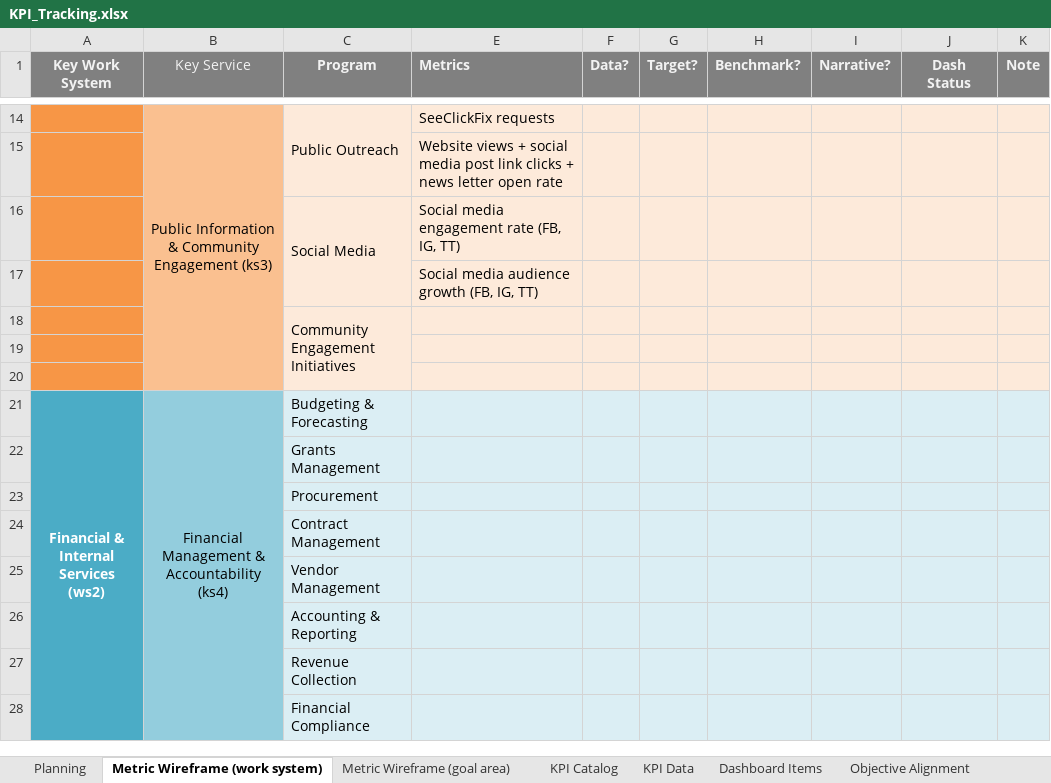
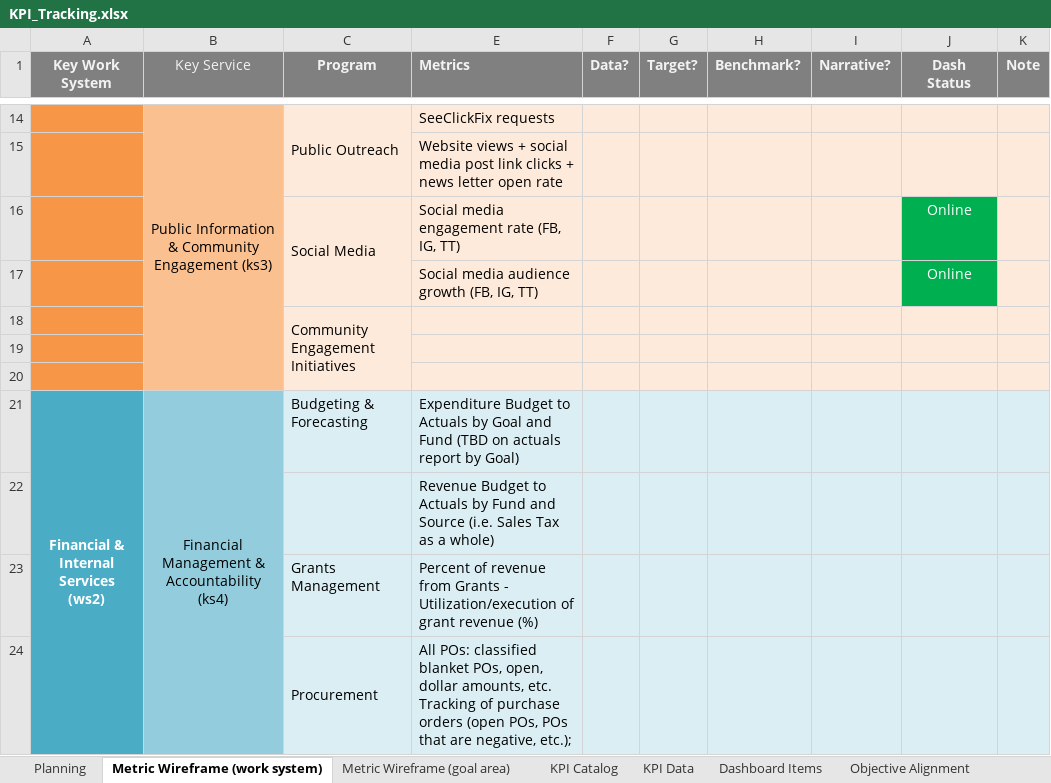
Before and after one commit to marycathrynlord-test/CoD_PerformanceDash_External, an Excel workbook: KPI_Tracking.xlsx, sheet Metric Wireframe (work system), drawn as a sheet; only a part is shown, gaps mark what is left out; values as stored, in another font and other column widths than the file's, no borders; removed rows and columns are numbered as before the commit, all else as after; the diff covers the shown part only; the diff names each change by its address in the sheet, - before the commit and + after, or states it on an @@ line.

```diff
--- a/KPI_Tracking.xlsx (sheet Metric Wireframe (work system))
+++ b/KPI_Tracking.xlsx (sheet Metric Wireframe (work system))
-J16:J17 (Dash Status): (empty)
+J16:J17 (Dash Status): Online
-J16:J17 fill: #FDEADA
+J16:J17 fill: #00B050
-E21 (Metrics): (empty)
+E21 (Metrics): Expenditure Budget to Actuals by Goal and Fund (TBD on actuals report by Goal)
-row 22:  |  | Grants Management
-row 23:  |  | Procurement
-row 24:  |  | Contract Management
-row 25:  |  | Vendor Management
-row 26:  |  | Accounting & Reporting
-row 27:  |  | Revenue Collection
-row 28:  |  | Financial Compliance
+row 22:  |  |  | Revenue Budget to Actuals by Fund and Source (i.e. Sales Tax as a whole)
+row 23:  |  | Grants Management | Percent of revenue from Grants - Utilization/execution of grant revenue (%)
+row 24:  |  | Procurement | All POs: classified blanket POs, open, dollar amounts, etc. Tracking of purchase orders (open POs, POs that are negative, etc.);
```
Also changed, not shown: 15 added rows, 4 edited cells and cell formats elsewhere in this sheet, sheet KPI Data, sheet KPI Catalog, hidden cells, 1 other file.
